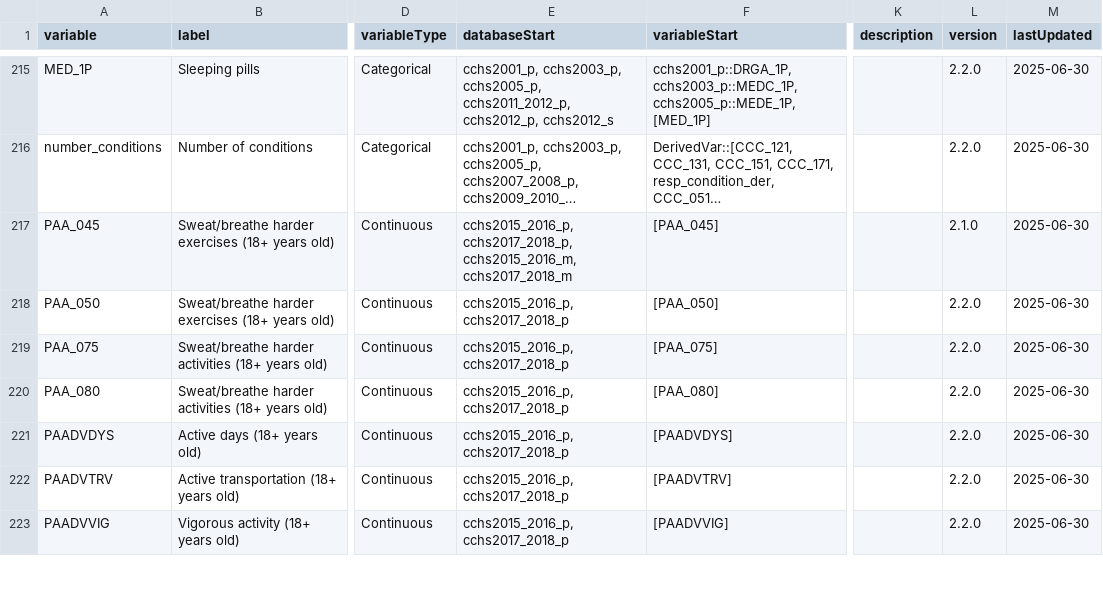
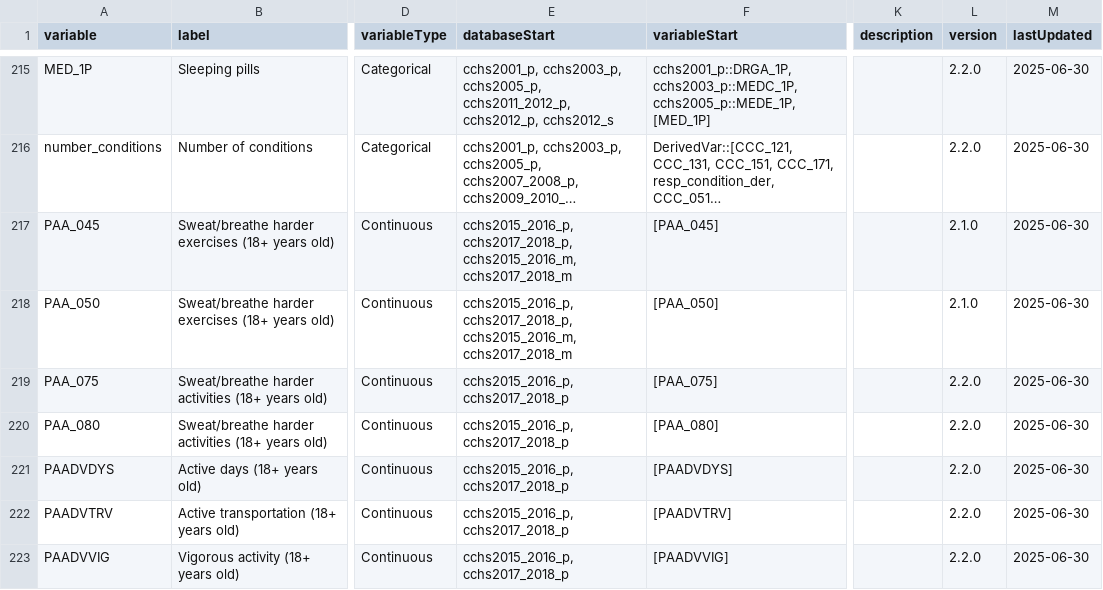
Before and after one commit to Big-Life-Lab/cchsflow, a CSV file: inst/extdata/variables.csv, drawn as a sheet; only a part is shown, gaps mark what is left out; long unchanged cells end in …; the diff names each change by its address in the sheet, - before the commit and + after, or states it on an @@ line.

Commit message:
Updated PAA_050 variable for the master file

```diff
--- a/inst/extdata/variables.csv
+++ b/inst/extdata/variables.csv
-E218 (databaseStart): cchs2015_2016_p, cchs2017_2018_p
+E218 (databaseStart): cchs2015_2016_p, cchs2017_2018_p, cchs2015_2016_m, cchs2017_2018_m
-L218 (version): 2.2.0
+L218 (version): 2.1.0
```
Also changed, not shown: 1 other file.
